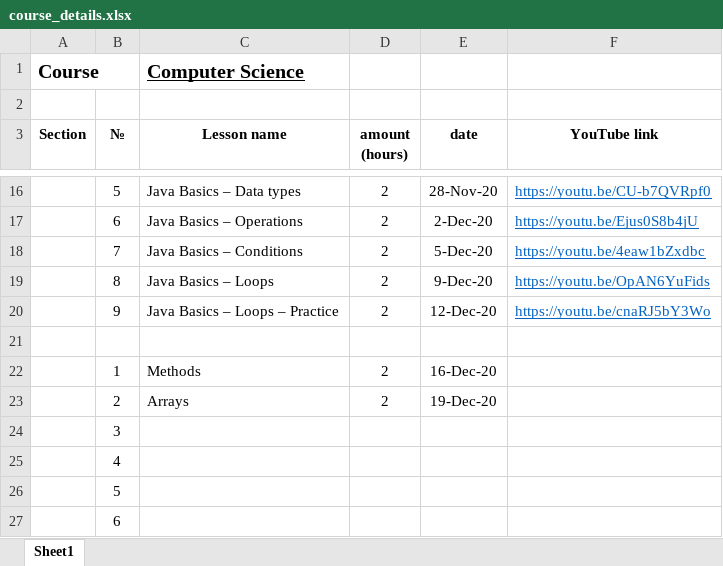
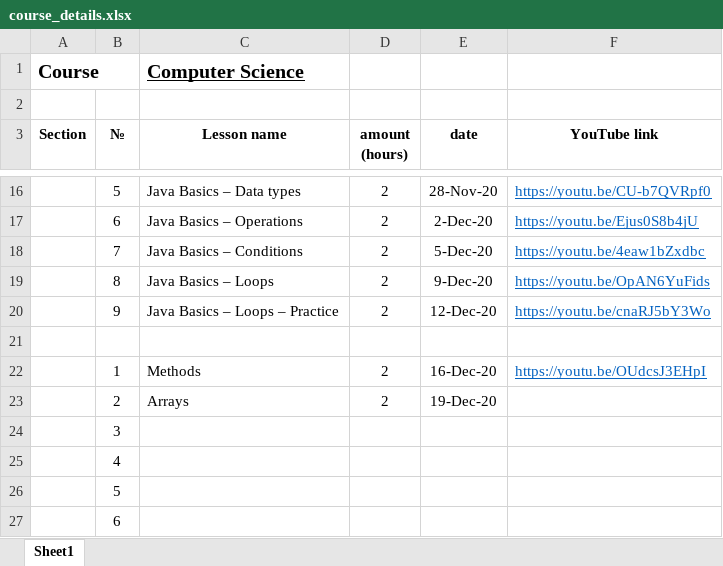
Before and after one commit to elvint14/java-course-2-classes, an Excel workbook: src/main/java/org/course/_syllabus/course_details.xlsx, sheet Sheet1, drawn as a sheet; only a part is shown, gaps mark what is left out; values as stored, in another font and other column widths than the file's, no borders; the diff names each change by its address in the sheet, - before the commit and + after, or states it on an @@ line.

Commit message:
lesson 10 video record uploaded into youtube

```diff
--- a/src/main/java/org/course/_syllabus/course_details.xlsx (sheet Sheet1)
+++ b/src/main/java/org/course/_syllabus/course_details.xlsx (sheet Sheet1)
-F22 (YouTube link): (empty)
+F22 (YouTube link): https://youtu.be/OUdcsJ3EHpI
```
